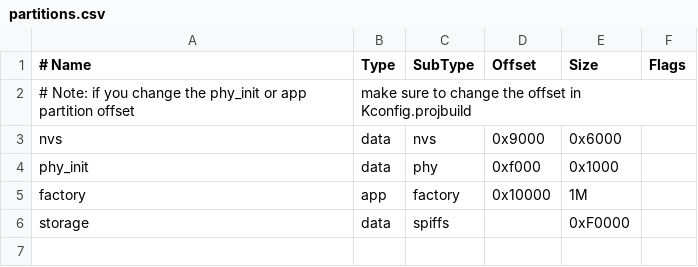
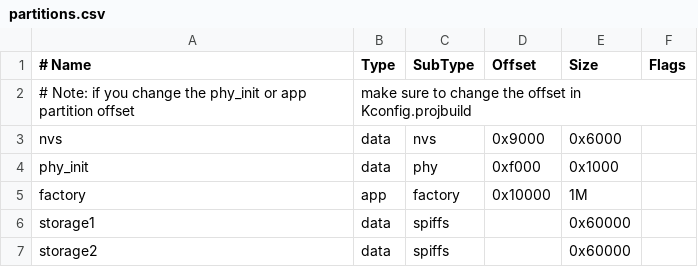
Before and after one commit to nopnop2002/esp-idf-m5stickC-Plus, a CSV file: screen/partitions.csv (was partitions.csv), drawn as a sheet.

```diff
--- a/partitions.csv
+++ b/screen/partitions.csv
@@ -5,2 +5,3 @@ phy_init, data, phy,     0xf000,  0x1000,
 factory,  app,  factory, 0x10000, 1M,
-storage,  data, spiffs,  ,        0xF0000,
+storage1, data, spiffs,  ,        0x60000,
+storage2, data, spiffs,  ,        0x60000,
```
Also changed, not shown: 52 other files.
